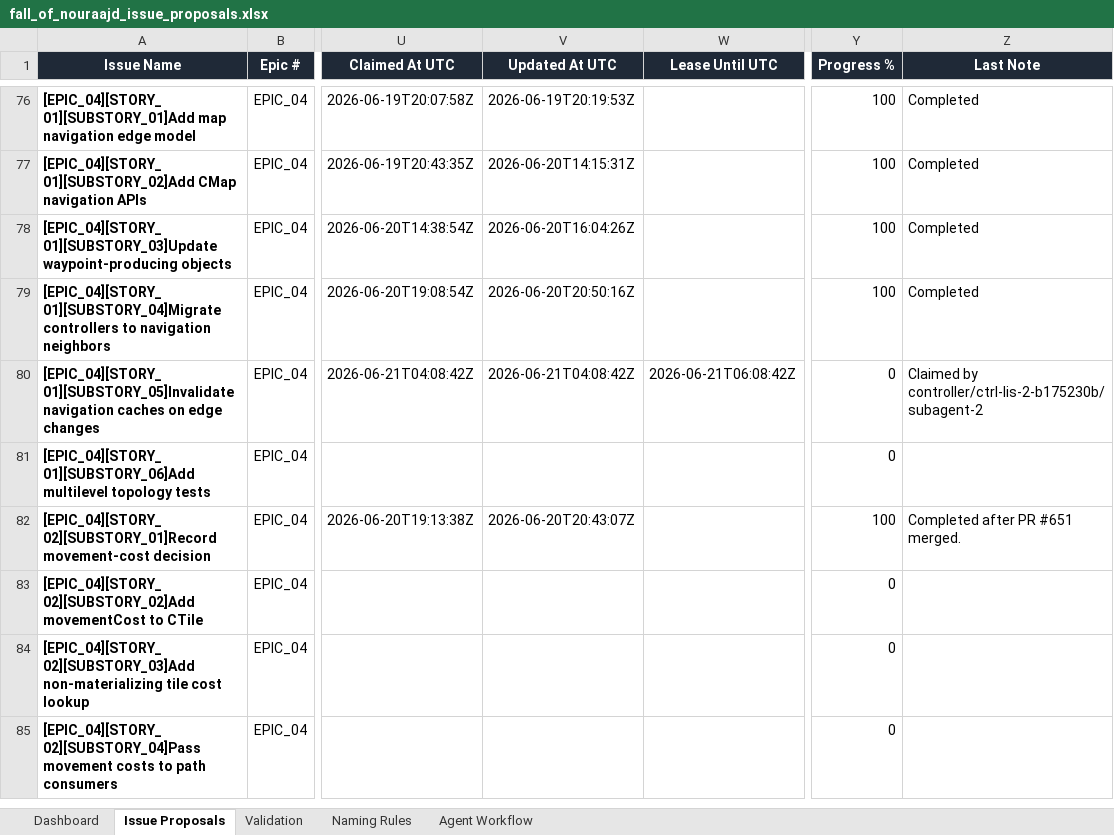
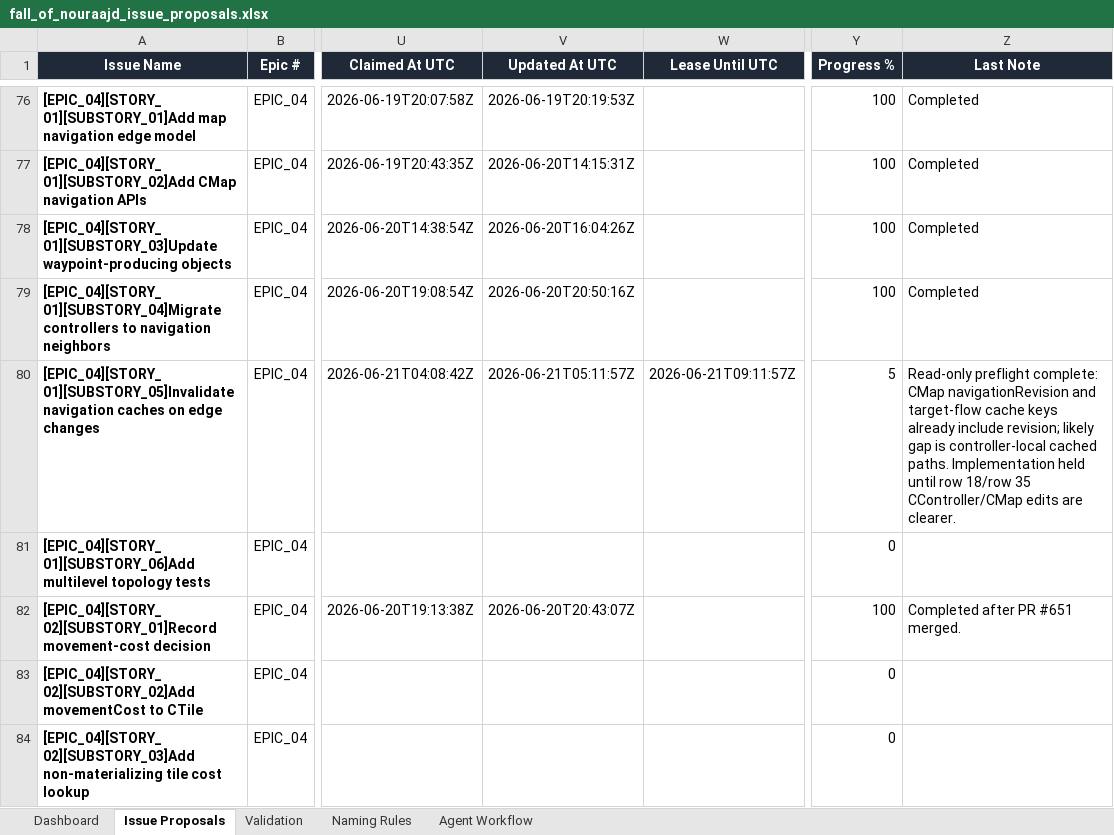
Before and after one commit to lisu188/fall-of-nouraajd, an Excel workbook: planning/fall_of_nouraajd_issue_proposals.xlsx, sheet Issue Proposals, drawn as a sheet; only a part is shown, gaps mark what is left out; the shorter side is filled out with more unchanged rows; values as stored, in another font and other column widths than the file's, no borders; conditional formats and table styles not drawn; the diff names each change by its address in the sheet, - before the commit and + after, or states it on an @@ line.

Commit message:
Heartbeat navigation cache invalidation

```diff
--- a/planning/fall_of_nouraajd_issue_proposals.xlsx (sheet Issue Proposals)
+++ b/planning/fall_of_nouraajd_issue_proposals.xlsx (sheet Issue Proposals)
-V80 (Updated At UTC): 2026-06-21T04:08:42Z
+V80 (Updated At UTC): 2026-06-21T05:11:57Z
-W80 (Lease Until UTC): 2026-06-21T06:08:42Z
+W80 (Lease Until UTC): 2026-06-21T09:11:57Z
-Y80 (Progress %): 0
+Y80 (Progress %): 5
-Z80 (Last Note): Claimed by controller/ctrl-lis-2-b175230b/subagent-2
+Z80 (Last Note): Read-only preflight complete: CMap navigationRevision and target-flow cache keys already include revision; likely gap is controller-local cached paths. Implementation held until row 18/row 35 CController/CMap edits are clearer.
```
